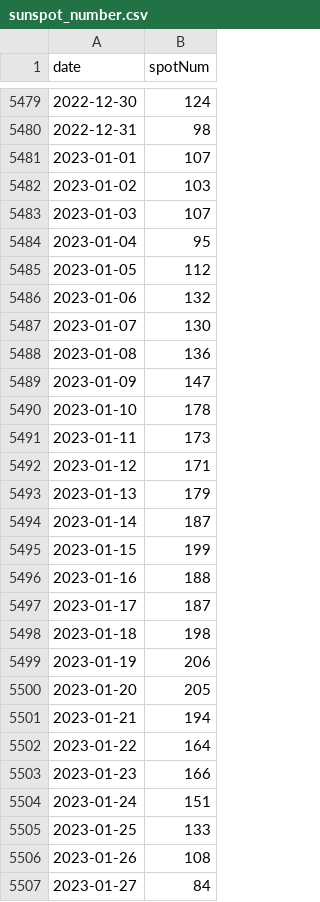
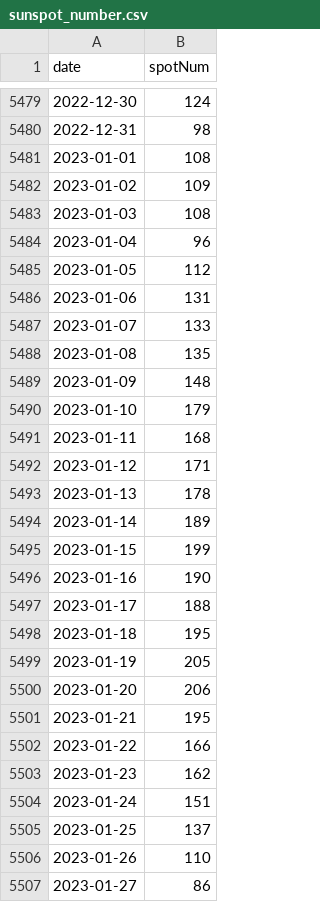
Before and after one commit to ndlopez/scrapped, a CSV file: data/sunspot_number.csv, drawn as a sheet; only a part is shown, gaps mark what is left out; the diff covers the shown part only.

Commit message:
Updated sunspot data

```diff
--- a/data/sunspot_number.csv
+++ b/data/sunspot_number.csv
@@ -5480,28 +5480,28 @@ date,spotNum
 2022-12-31,98
-2023-01-01,107
-2023-01-02,103
-2023-01-03,107
-2023-01-04,95
+2023-01-01,108
+2023-01-02,109
+2023-01-03,108
+2023-01-04,96
 2023-01-05,112
-2023-01-06,132
-2023-01-07,130
-2023-01-08,136
-2023-01-09,147
-2023-01-10,178
-2023-01-11,173
+2023-01-06,131
+2023-01-07,133
+2023-01-08,135
+2023-01-09,148
+2023-01-10,179
+2023-01-11,168
 2023-01-12,171
-2023-01-13,179
-2023-01-14,187
+2023-01-13,178
+2023-01-14,189
 2023-01-15,199
-2023-01-16,188
-2023-01-17,187
-2023-01-18,198
-2023-01-19,206
-2023-01-20,205
-2023-01-21,194
-2023-01-22,164
-2023-01-23,166
+2023-01-16,190
+2023-01-17,188
+2023-01-18,195
+2023-01-19,205
+2023-01-20,206
+2023-01-21,195
+2023-01-22,166
+2023-01-23,162
 2023-01-24,151
-2023-01-25,133
-2023-01-26,108
-2023-01-27,84
+2023-01-25,137
+2023-01-26,110
+2023-01-27,86
```
Also changed, not shown: 31 added rows and 45 edited cells elsewhere in this file, 1 other file.
